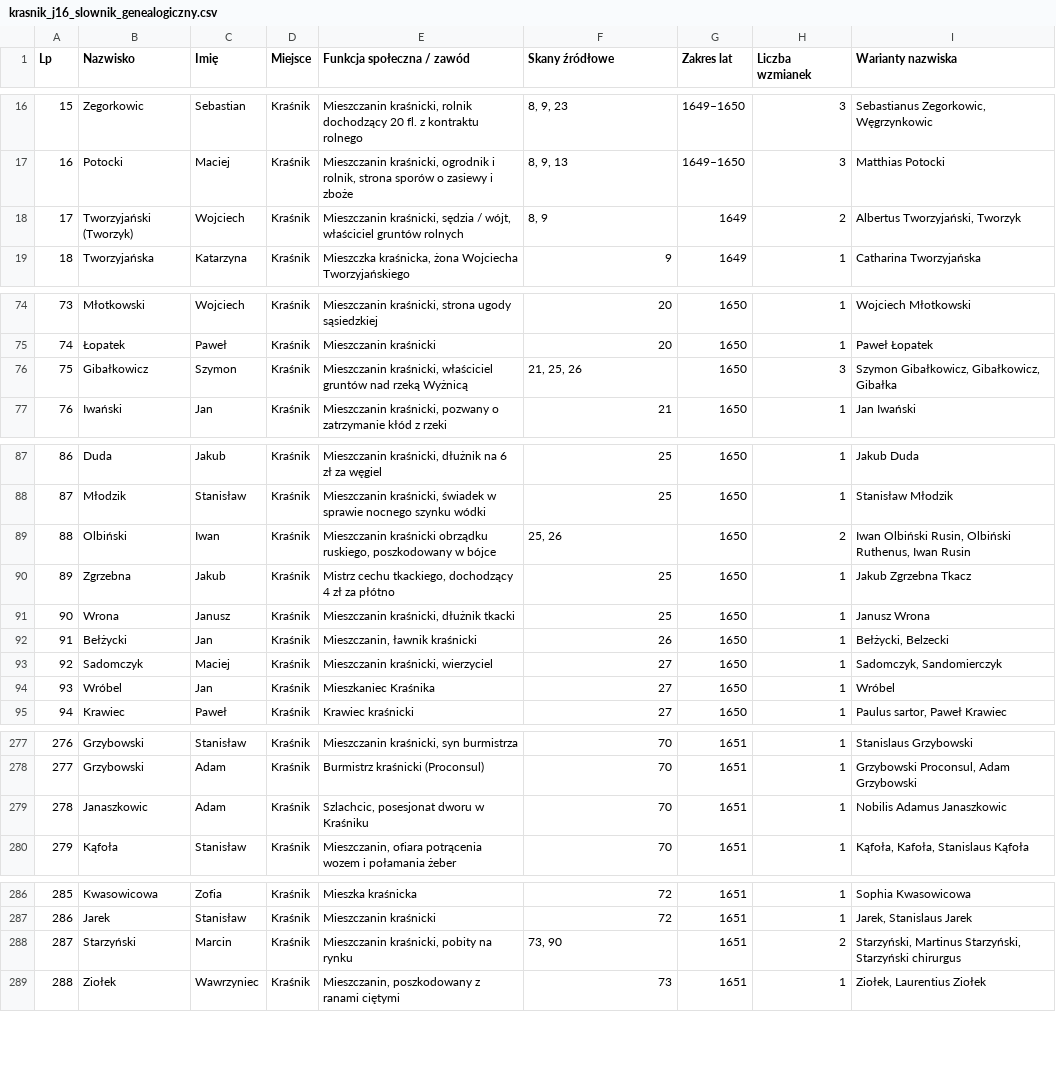
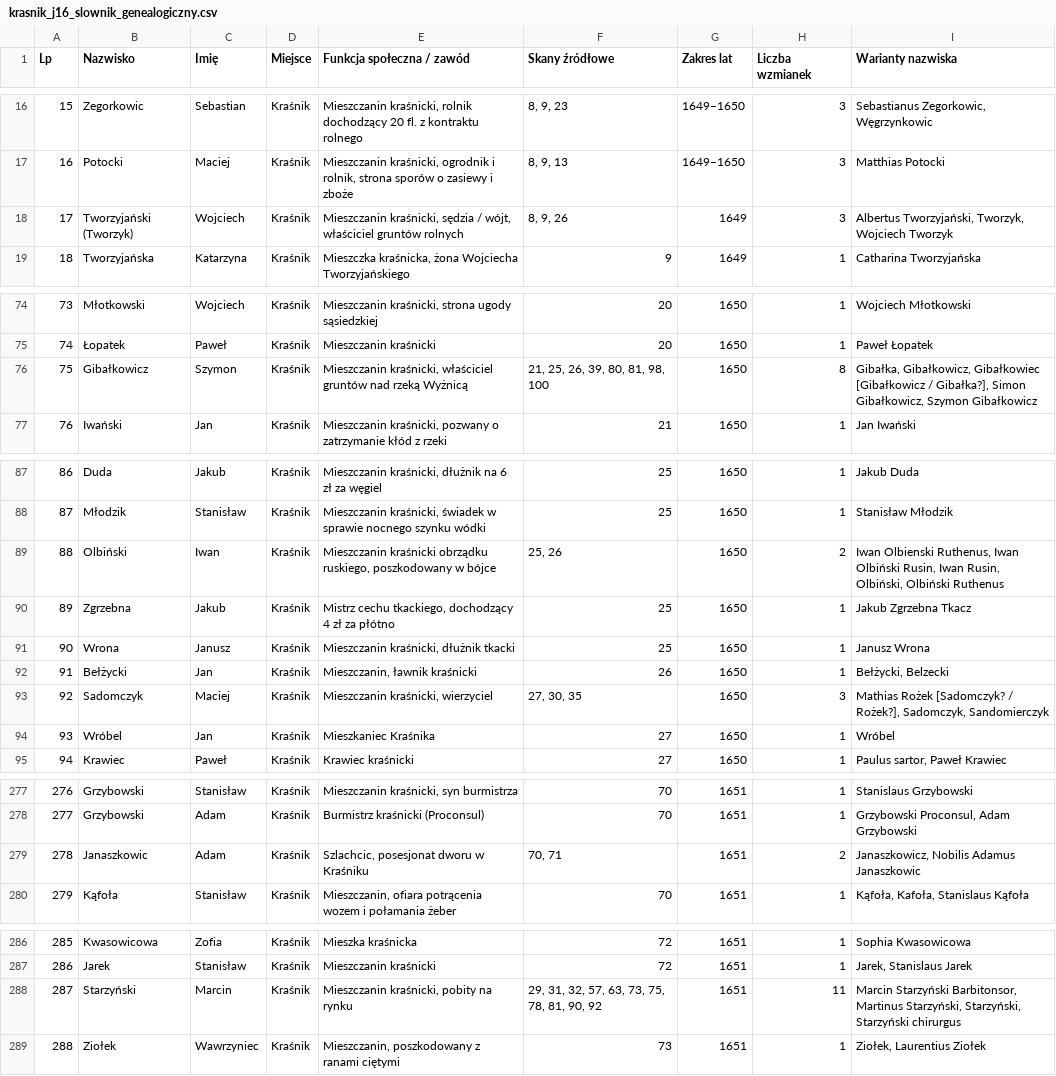
Before and after one commit to Uriel9191/Gen, a CSV file: krasnik_j16_slownik_genealogiczny.csv, drawn as a sheet; only a part is shown, gaps mark what is left out; the diff covers the shown part only.

Commit message:
J16: Rewizja partii 2-4 (skany 26-100) - pełna dyplomatyczna transkrypcja in extenso, aparat krytyczny i onomastyka (385 profili, 100% Kanon J40)

```diff
--- a/krasnik_j16_slownik_genealogiczny.csv
+++ b/krasnik_j16_slownik_genealogiczny.csv
@@ -17,3 +17,3 @@
 16;Potocki;Maciej;Kraśnik;Mieszczanin kraśnicki, ogrodnik i rolnik, strona sporów o zasiewy i zboże;8, 9, 13;1649–1650;3;Matthias Potocki
-17;Tworzyjański (Tworzyk);Wojciech;Kraśnik;Mieszczanin kraśnicki, sędzia / wójt, właściciel gruntów rolnych;8, 9;1649;2;Albertus Tworzyjański, Tworzyk
+17;Tworzyjański (Tworzyk);Wojciech;Kraśnik;Mieszczanin kraśnicki, sędzia / wójt, właściciel gruntów rolnych;8, 9, 26;1649;3;Albertus Tworzyjański, Tworzyk, Wojciech Tworzyk
 18;Tworzyjańska;Katarzyna;Kraśnik;Mieszczka kraśnicka, żona Wojciecha Tworzyjańskiego;9;1649;1;Catharina Tworzyjańska
@@ -75,3 +75,3 @@
 74;Łopatek;Paweł;Kraśnik;Mieszczanin kraśnicki;20;1650;1;Paweł Łopatek
-75;Gibałkowicz;Szymon;Kraśnik;Mieszczanin kraśnicki, właściciel gruntów nad rzeką Wyżnicą;21, 25, 26;1650;3;Szymon Gibałkowicz, Gibałkowicz, Gibałka
+75;Gibałkowicz;Szymon;Kraśnik;Mieszczanin kraśnicki, właściciel gruntów nad rzeką Wyżnicą;21, 25, 26, 39, 80, 81, 98, 100;1650;8;Gibałka, Gibałkowicz, Gibałkowiec [Gibałkowicz / Gibałka?], Simon Gibałkowicz, Szymon Gibałkowicz
 76;Iwański;Jan;Kraśnik;Mieszczanin kraśnicki, pozwany o zatrzymanie kłód z rzeki;21;1650;1;Jan Iwański
@@ -88,3 +88,3 @@
 87;Młodzik;Stanisław;Kraśnik;Mieszczanin kraśnicki, świadek w sprawie nocnego szynku wódki;25;1650;1;Stanisław Młodzik
-88;Olbiński;Iwan;Kraśnik;Mieszczanin kraśnicki obrządku ruskiego, poszkodowany w bójce;25, 26;1650;2;Iwan Olbiński Rusin, Olbiński Ruthenus, Iwan Rusin
+88;Olbiński;Iwan;Kraśnik;Mieszczanin kraśnicki obrządku ruskiego, poszkodowany w bójce;25, 26;1650;2;Iwan Olbienski Ruthenus, Iwan Olbiński Rusin, Iwan Rusin, Olbiński, Olbiński Ruthenus
 89;Zgrzebna;Jakub;Kraśnik;Mistrz cechu tkackiego, dochodzący 4 zł za płótno;25;1650;1;Jakub Zgrzebna Tkacz
@@ -92,3 +92,3 @@
 91;Bełżycki;Jan;Kraśnik;Mieszczanin, ławnik kraśnicki;26;1650;1;Bełżycki, Belzecki
-92;Sadomczyk;Maciej;Kraśnik;Mieszczanin kraśnicki, wierzyciel;27;1650;1;Sadomczyk, Sandomierczyk
+92;Sadomczyk;Maciej;Kraśnik;Mieszczanin kraśnicki, wierzyciel;27, 30, 35;1650;3;Mathias Rożek [Sadomczyk? / Rożek?], Sadomczyk, Sandomierczyk
 93;Wróbel;Jan;Kraśnik;Mieszkaniec Kraśnika;27;1650;1;Wróbel
@@ -278,3 +278,3 @@
 277;Grzybowski;Adam;Kraśnik;Burmistrz kraśnicki (Proconsul);70;1651;1;Grzybowski Proconsul, Adam Grzybowski
-278;Janaszkowic;Adam;Kraśnik;Szlachcic, posesjonat dworu w Kraśniku;70;1651;1;Nobilis Adamus Janaszkowic
+278;Janaszkowic;Adam;Kraśnik;Szlachcic, posesjonat dworu w Kraśniku;70, 71;1651;2;Janaszkowicz, Nobilis Adamus Janaszkowic
 279;Kąfoła;Stanisław;Kraśnik;Mieszczanin, ofiara potrącenia wozem i połamania żeber;70;1651;1;Kąfoła, Kafoła, Stanislaus Kąfoła
@@ -287,3 +287,3 @@
 286;Jarek;Stanisław;Kraśnik;Mieszczanin kraśnicki;72;1651;1;Jarek, Stanislaus Jarek
-287;Starzyński;Marcin;Kraśnik;Mieszczanin kraśnicki, pobity na rynku;73, 90;1651;2;Starzyński, Martinus Starzyński, Starzyński chirurgus
+287;Starzyński;Marcin;Kraśnik;Mieszczanin kraśnicki, pobity na rynku;29, 31, 32, 57, 63, 73, 75, 78, 81, 90, 92;1651;11;Marcin Starzyński Barbitonsor, Martinus Starzyński, Starzyński, Starzyński chirurgus
 288;Ziołek;Wawrzyniec;Kraśnik;Mieszczanin, poszkodowany z ranami ciętymi;73;1651;1;Ziołek, Laurentius Ziołek
```
Also changed, not shown: 15 added rows and 10 edited cells elsewhere in this file, 2 other files.
